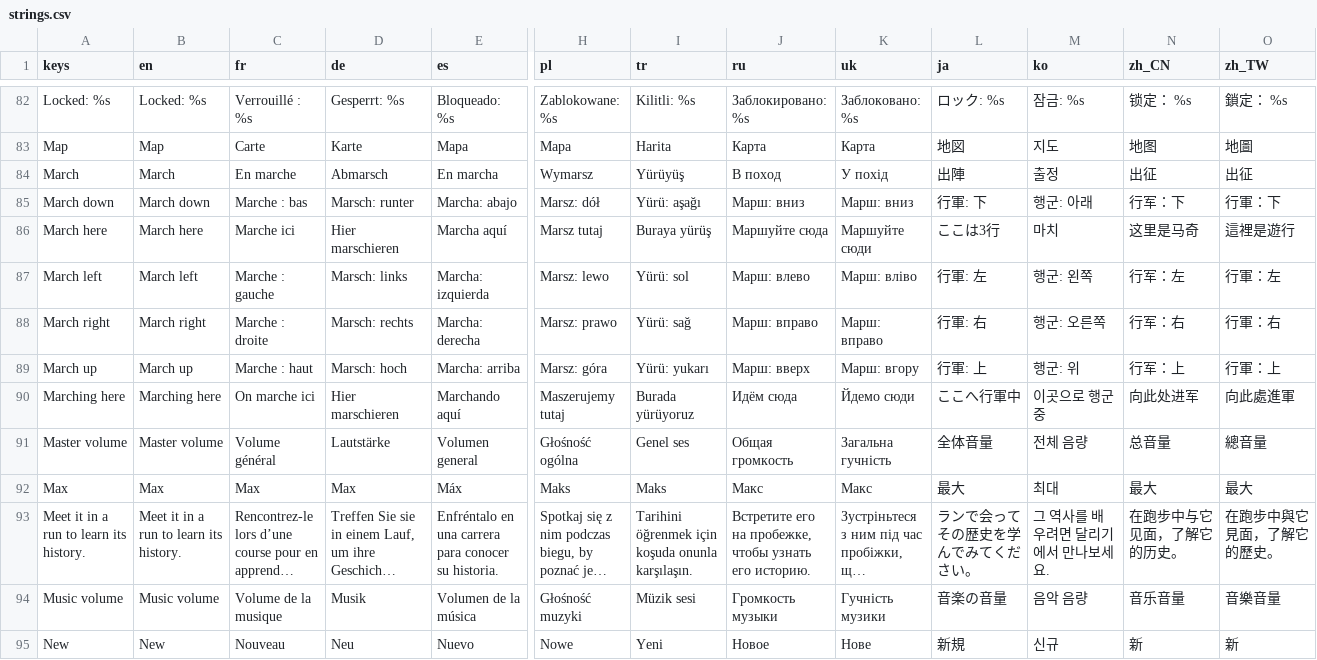
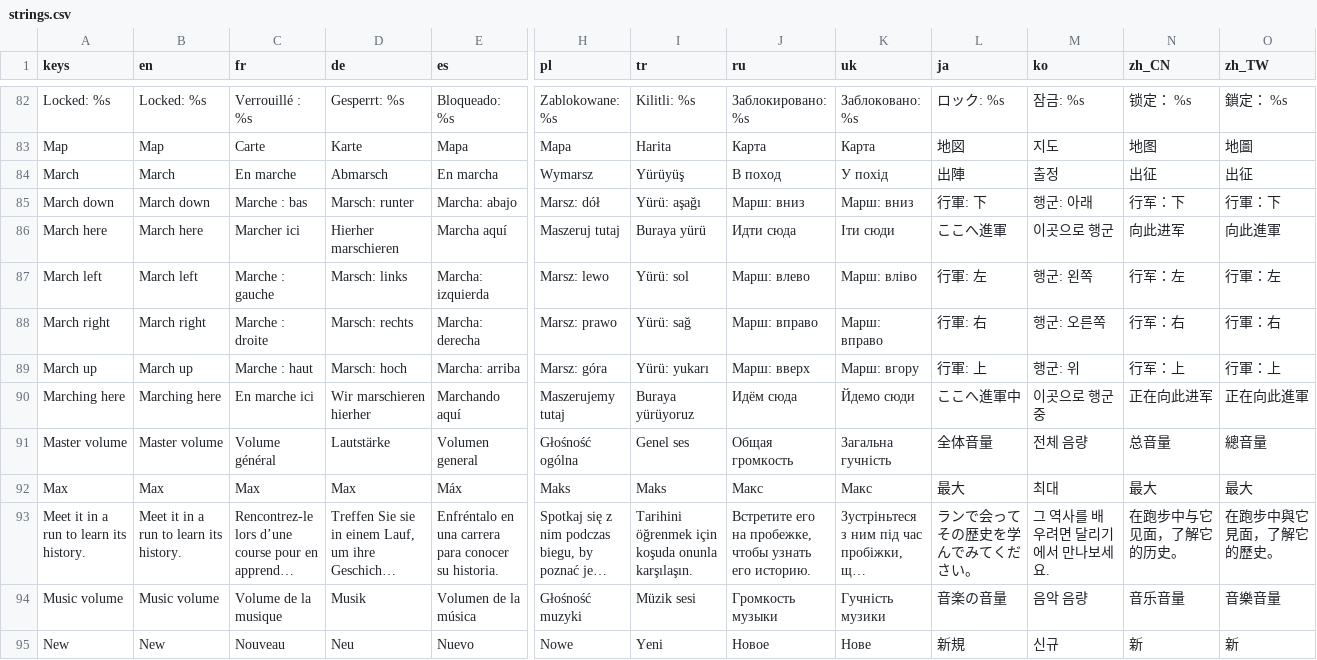
Before and after one commit to Evan260/Legionus-Maximus, a CSV file: game/translations/strings.csv, drawn as a sheet; only a part is shown, gaps mark what is left out; long unchanged cells end in …; the diff names each change by its address in the sheet, - before the commit and + after, or states it on an @@ line.

Commit message:
Tell March here apart from Marching here in every language

```diff
--- a/game/translations/strings.csv
+++ b/game/translations/strings.csv
-C86 (fr): Marche ici
+C86 (fr): Marcher ici
-D86 (de): Hier marschieren
+D86 (de): Hierher marschieren
-H86 (pl): Marsz tutaj
+H86 (pl): Maszeruj tutaj
-I86 (tr): Buraya yürüş
+I86 (tr): Buraya yürü
-J86 (ru): Маршуйте сюда
+J86 (ru): Идти сюда
-K86 (uk): Маршуйте сюди
+K86 (uk): Іти сюди
-L86 (ja): ここは3行
+L86 (ja): ここへ進軍
-M86 (ko): 마치
+M86 (ko): 이곳으로 행군
-N86 (zh_CN): 这里是马奇
+N86 (zh_CN): 向此进军
-O86 (zh_TW): 這裡是遊行
+O86 (zh_TW): 向此進軍
-C90 (fr): On marche ici
+C90 (fr): En marche ici
-D90 (de): Hier marschieren
+D90 (de): Wir marschieren hierher
-I90 (tr): Burada yürüyoruz
+I90 (tr): Buraya yürüyoruz
-L90 (ja): ここへ行軍中
+L90 (ja): ここへ進軍中
-N90 (zh_CN): 向此处进军
+N90 (zh_CN): 正在向此进军
-O90 (zh_TW): 向此處進軍
+O90 (zh_TW): 正在向此進軍
```
Also changed, not shown: 11 other files.
